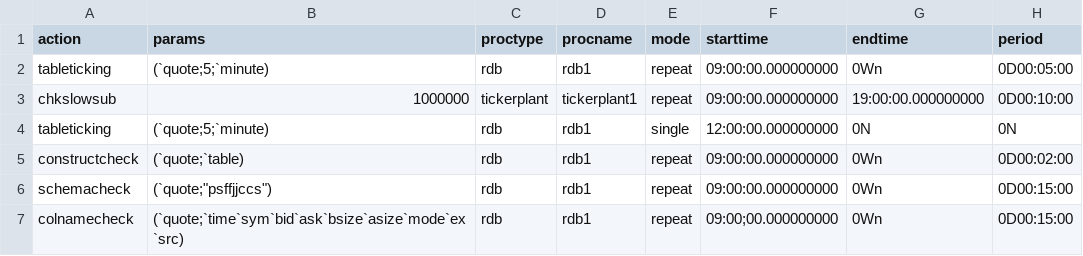
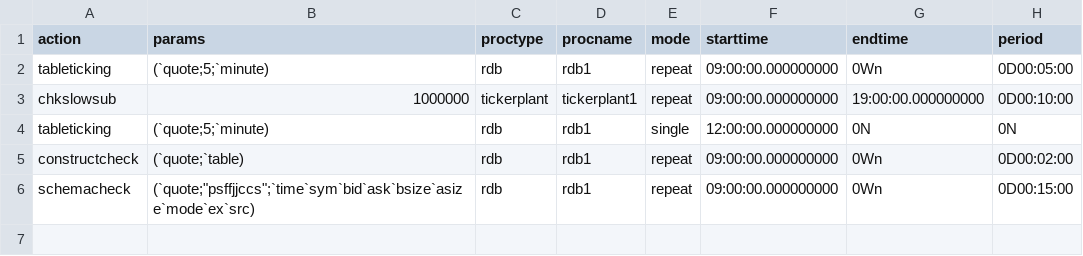
Before and after one commit to DataIntellectTech/TorQ, a CSV file: config/dqeconfig.csv, drawn as a sheet.

Commit message:
changed csv for modified function

```diff
--- a/config/dqeconfig.csv
+++ b/config/dqeconfig.csv
@@ -5,3 +5,2 @@ tableticking,(`quote;5;`minute),rdb,rdb1,single,12:00:00.000000000,0N,0N
 constructcheck,(`quote;`table),rdb,rdb1,repeat,09:00:00.000000000,0Wn,0D00:02:00
-schemacheck,(`quote;"psffjjccs"),rdb,rdb1,repeat,09:00:00.000000000,0Wn,0D00:15:00
-colnamecheck,(`quote;`time`sym`bid`ask`bsize`asize`mode`ex`src),rdb,rdb1,repeat,09:00;00.000000000,0Wn,0D00:15:00
+schemacheck,(`quote;"psffjjccs";`time`sym`bid`ask`bsize`asize`mode`ex`src),rdb,rdb1,repeat,09:00:00.000000000,0Wn,0D00:15:00
```
